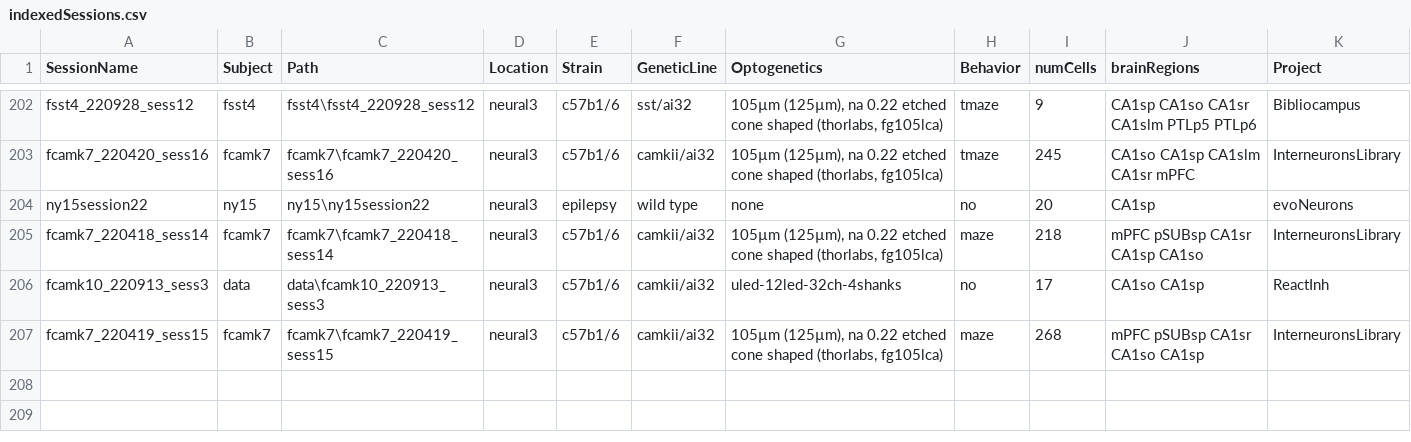
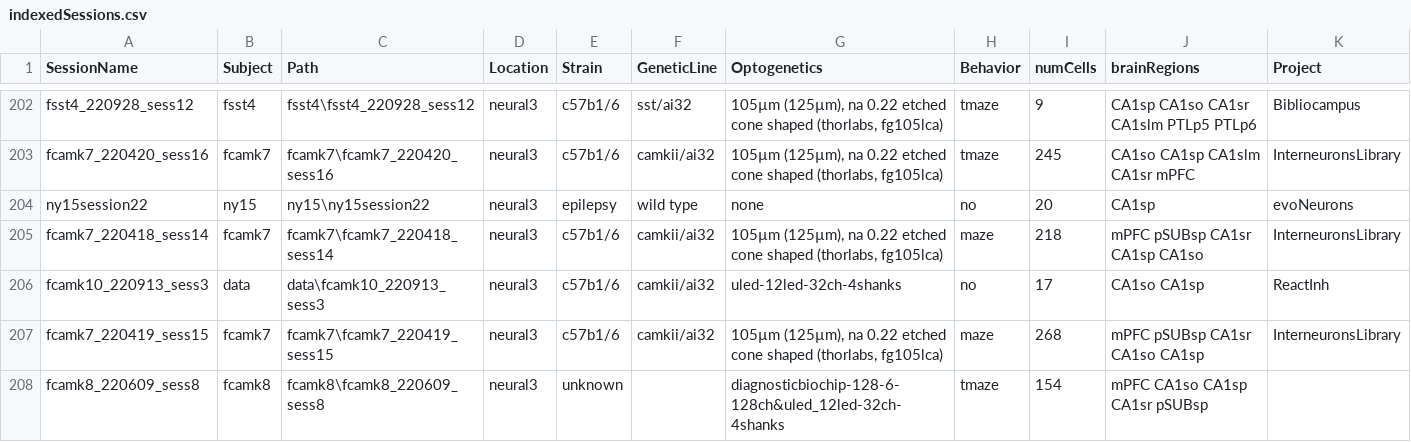
Before and after one commit to valegarman/HippoCookBook, a CSV file: indexedSessions.csv, drawn as a sheet; only a part is shown, gaps mark what is left out; the diff names each change by its address in the sheet, - before the commit and + after, or states it on an @@ line.

Commit message:
Added Session: fCamk8_220609_sess8

```diff
--- a/indexedSessions.csv
+++ b/indexedSessions.csv
+row 208: fcamk8_220609_sess8 | fcamk8 | fcamk8\fcamk8_220609_sess8 | neural3 | unknown |  | diagnosticbiochip-128-6-128ch&uled_12led-32ch-4shanks | tmaze | 154 | mPFC CA1so CA1sp CA1sr pSUBsp
```
